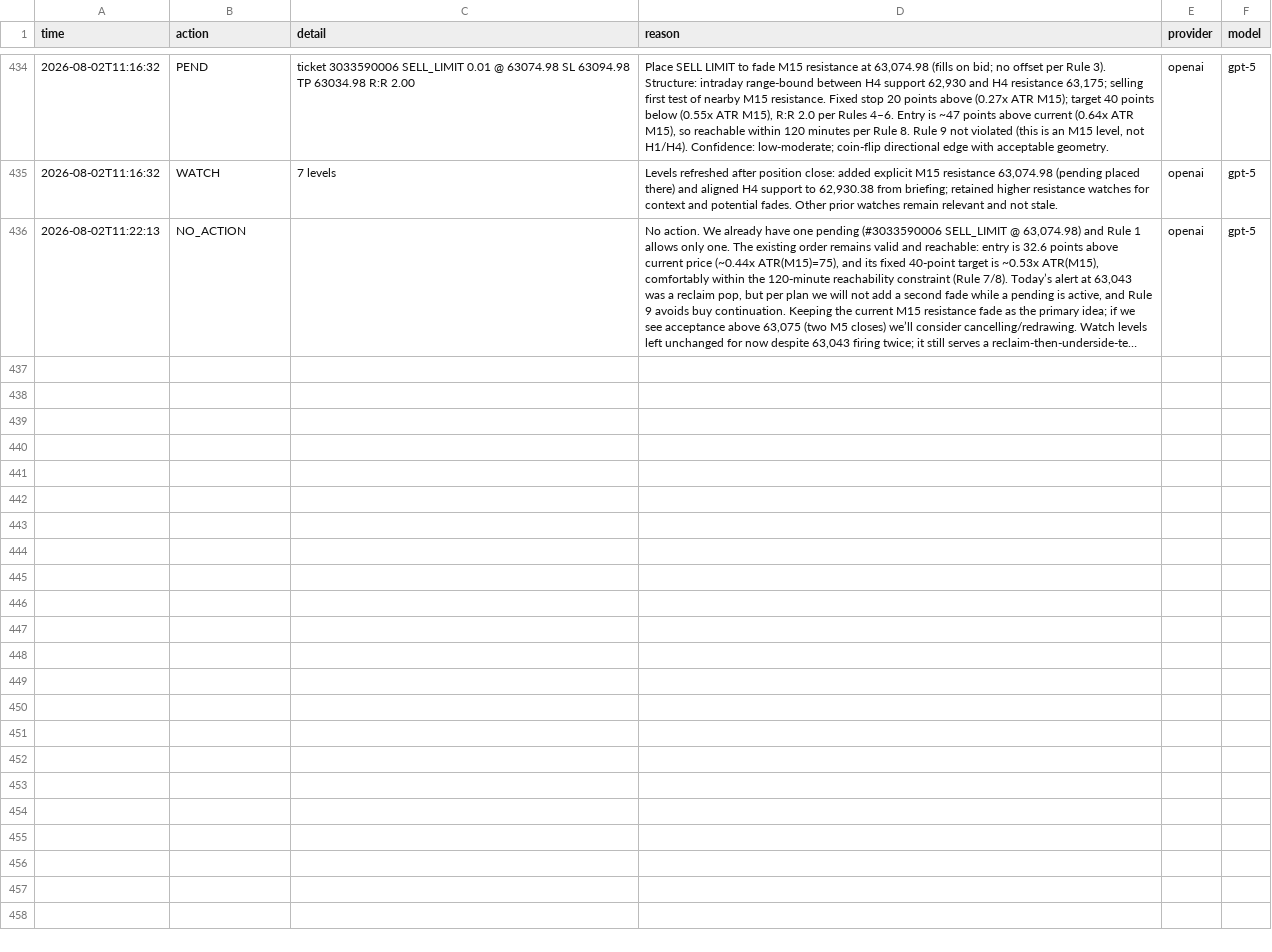
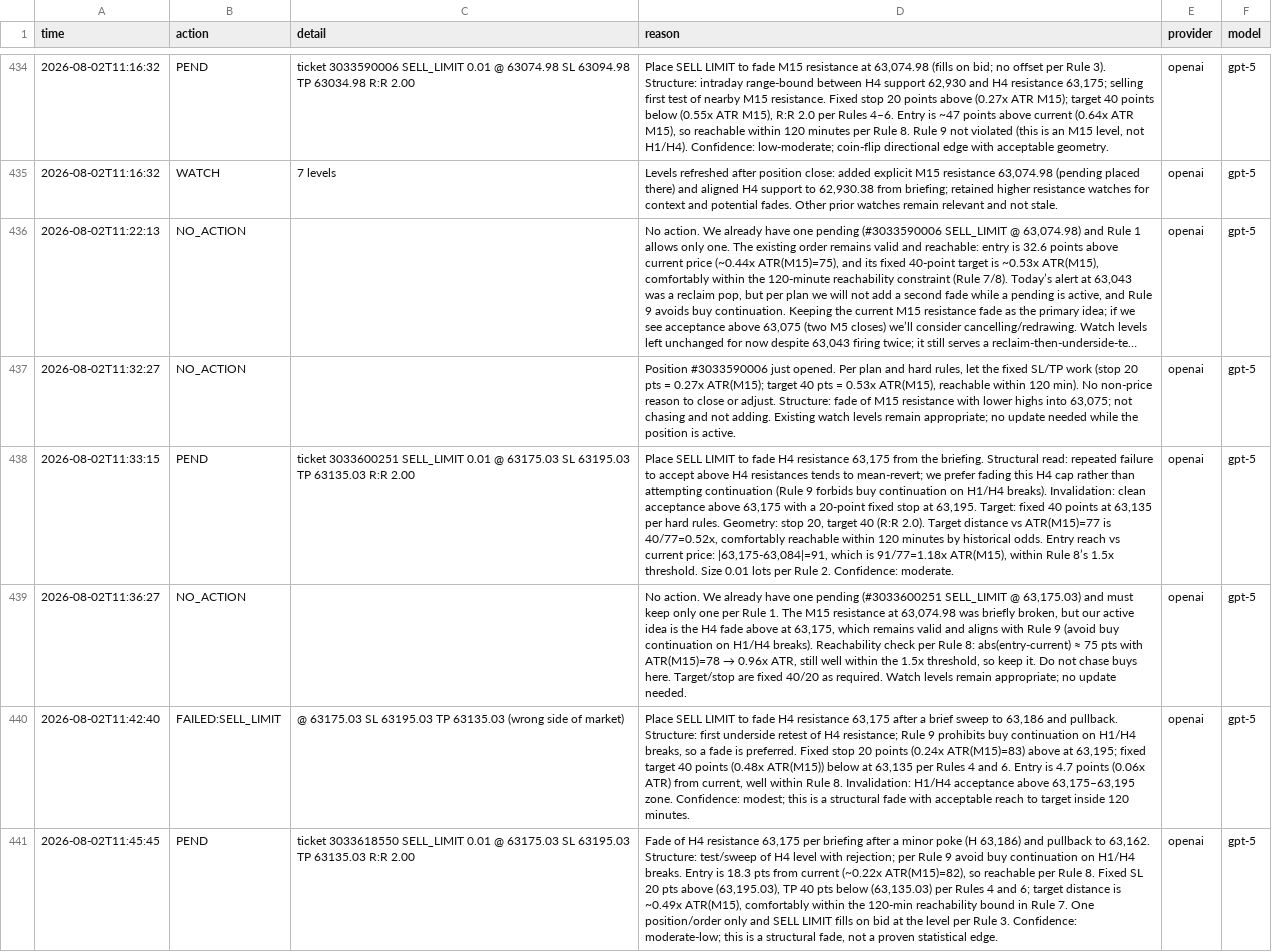
Before and after one commit to matsyeudeprosper-ui/Kinolivelines, a CSV file: live/decisions.csv, drawn as a sheet; only a part is shown, gaps mark what is left out; long unchanged cells end in …; the diff names each change by its address in the sheet, - before the commit and + after, or states it on an @@ line.

```diff
--- a/live/decisions.csv
+++ b/live/decisions.csv
+row 437: 2026-08-02T11:32:27 | NO_ACTION |  | Position #3033590006 just opened. Per plan and hard rules, let the fixed SL/TP work (stop 20 pts = 0.27x ATR(M15); target 40 pts = 0.53x ATR(M15), reachable within 120 min). No non-price reason to close or adjust. Structure: fade of M15 resistance with lower highs into 63,075; not chasing and not adding. Existing watch levels remain appropriate; no update needed while the position is active. | openai | gpt-5
+row 438: 2026-08-02T11:33:15 | PEND | ticket 3033600251 SELL_LIMIT 0.01 @ 63175.03 SL 63195.03 TP 63135.03 R:R 2.00 | Place SELL LIMIT to fade H4 resistance 63,175 from the briefing. Structural read: repeated failure to accept above H4 resistances tends to mean-revert; we prefer fading this H4 cap rather than attempting continuation (Rule 9 forbids buy continuation on H1/H4 breaks). Invalidation: clean acceptance above 63,175 with a 20-point fixed stop at 63,195. Target: fixed 40 points at 63,135 per hard rules. Geometry: stop 20, target 40 (R:R 2.0). Target distance vs ATR(M15)=77 is 40/77=0.52x, comfortably reachable within 120 minutes by historical odds. Entry reach vs current price: |63,175-63,084|=91, which is 91/77=1.18x ATR(M15), within Rule 8’s 1.5x threshold. Size 0.01 lots per Rule 2. Confidence: moderate. | openai | gpt-5
+row 439: 2026-08-02T11:36:27 | NO_ACTION |  | No action. We already have one pending (#3033600251 SELL_LIMIT @ 63,175.03) and must keep only one per Rule 1. The M15 resistance at 63,074.98 was briefly broken, but our active idea is the H4 fade above at 63,175, which remains valid and aligns with Rule 9 (avoid buy continuation on H1/H4 breaks). Reachability check per Rule 8: abs(entry-current) ≈ 75 pts with ATR(M15)=78 → 0.96x ATR, still well within the 1.5x threshold, so keep it. Do not chase buys here. Target/stop are fixed 40/20 as required. Watch levels remain appropriate; no update needed. | openai | gpt-5
+row 440: 2026-08-02T11:42:40 | FAILED:SELL_LIMIT | @ 63175.03 SL 63195.03 TP 63135.03 (wrong side of market) | Place SELL LIMIT to fade H4 resistance 63,175 after a brief sweep to 63,186 and pullback. Structure: first underside retest of H4 resistance; Rule 9 prohibits buy continuation on H1/H4 breaks, so a fade is preferred. Fixed stop 20 points (0.24x ATR(M15)=83) above at 63,195; fixed target 40 points (0.48x ATR(M15)) below at 63,135 per Rules 4 and 6. Entry is 4.7 points (0.06x ATR) from current, well within Rule 8. Invalidation: H1/H4 acceptance above 63,175–63,195 zone. Confidence: modest; this is a structural fade with acceptable reach to target inside 120 minutes. | openai | gpt-5
+row 441: 2026-08-02T11:45:45 | PEND | ticket 3033618550 SELL_LIMIT 0.01 @ 63175.03 SL 63195.03 TP 63135.03 R:R 2.00 | Fade of H4 resistance 63,175 per briefing after a minor poke (H 63,186) and pullback to 63,162. Structure: test/sweep of H4 level with rejection; per Rule 9 avoid buy continuation on H1/H4 breaks. Entry is 18.3 pts from current (~0.22x ATR(M15)=82), so reachable per Rule 8. Fixed SL 20 pts above (63,195.03), TP 40 pts below (63,135.03) per Rules 4 and 6; target distance is ~0.49x ATR(M15), comfortably within the 120-min reachability bound in Rule 7. One position/order only and SELL LIMIT fills on bid at the level per Rule 3. Confidence: moderate-low; this is a structural fade, not a proven statistical edge. | openai | gpt-5
```
Also changed, not shown: live/trades_journal.csv, recorder/data/bars_BTCUSDm_M1.csv, 7 other files.
